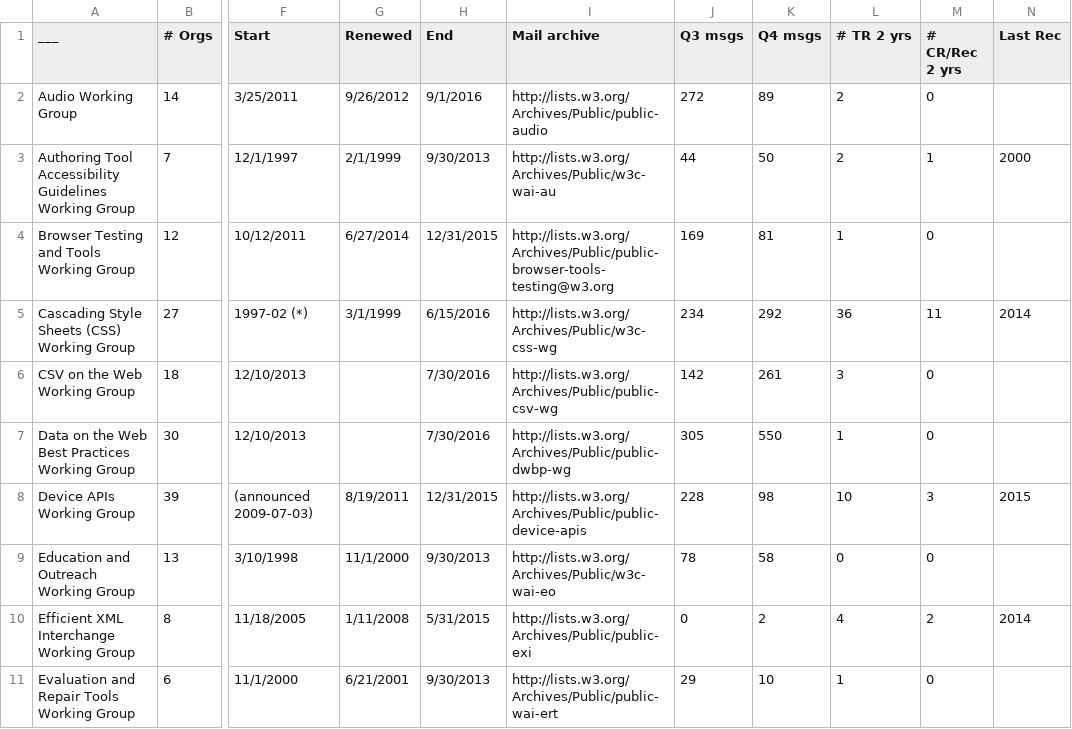
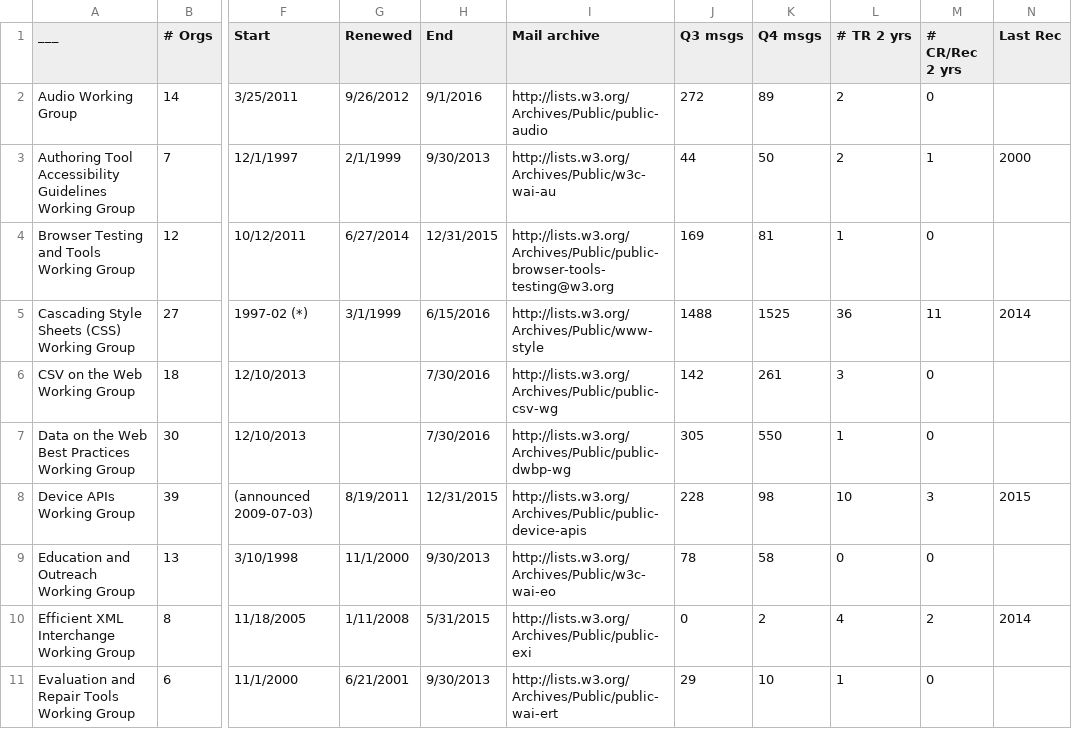
Before and after one commit to swickr/w3c-ab-projects, a CSV file: W3C WG stats.csv, drawn as a sheet; only a part is shown, gaps mark what is left out; the diff names each change by its address in the sheet, - before the commit and + after, or states it on an @@ line.

Commit message:
Use correct (public) mailing list for CSS WG, and correct Q3 and Q4 2004 message counts to match.

```diff
--- a/W3C WG stats.csv
+++ b/W3C WG stats.csv
-I5 (Mail archive): http://lists.w3.org/Archives/Public/w3c-css-wg
+I5 (Mail archive): http://lists.w3.org/Archives/Public/www-style
-J5 (Q3 msgs): 234
+J5 (Q3 msgs): 1488
-K5 (Q4 msgs): 292
+K5 (Q4 msgs): 1525
```
